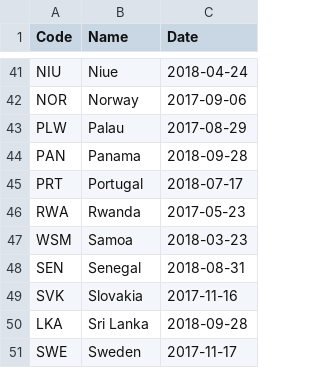
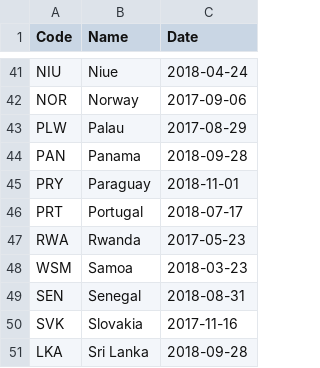
Before and after one commit to openclimatedata/kigali-amendment-entry-into-force, a CSV file: data/kigali-amendment.csv, drawn as a sheet; only a part is shown, gaps mark what is left out; the shorter side is filled out with more unchanged rows.

Commit message:
Update with Paraguay

```diff
--- a/data/kigali-amendment.csv
+++ b/data/kigali-amendment.csv
@@ -44,2 +44,3 @@ PLW,Palau,2017-08-29
 PAN,Panama,2018-09-28
+PRY,Paraguay,2018-11-01
 PRT,Portugal,2018-07-17
```
